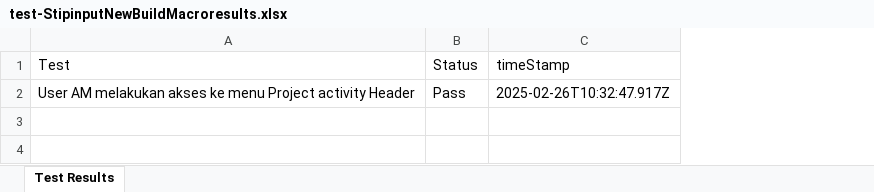
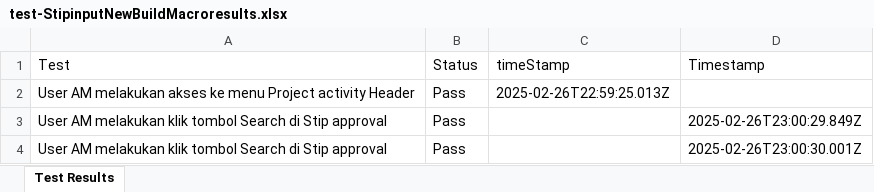
Before and after one commit to Fmocacinno/TBGSYS-Cypress-, an Excel workbook: cypress/downloads/test-StipinputNewBuildMacroresults.xlsx, sheet Test Results, drawn as a sheet; values as stored, in another font and other column widths than the file's, no borders; the diff names each change by its address in the sheet, - before the commit and + after, or states it on an @@ line.

```diff
--- a/cypress/downloads/test-StipinputNewBuildMacroresults.xlsx (sheet Test Results)
+++ b/cypress/downloads/test-StipinputNewBuildMacroresults.xlsx (sheet Test Results)
+column D (Timestamp), empty
-C2 (timeStamp): 2025-02-26T10:32:47.917Z
+C2 (timeStamp): 2025-02-26T22:59:25.013Z
+row 3: User AM melakukan klik tombol Search di Stip approval | Pass |  | 2025-02-26T23:00:29.849Z
+row 4: User AM melakukan klik tombol Search di Stip approval | Pass |  | 2025-02-26T23:00:30.001Z
```
Also changed, not shown: 1 other file.
